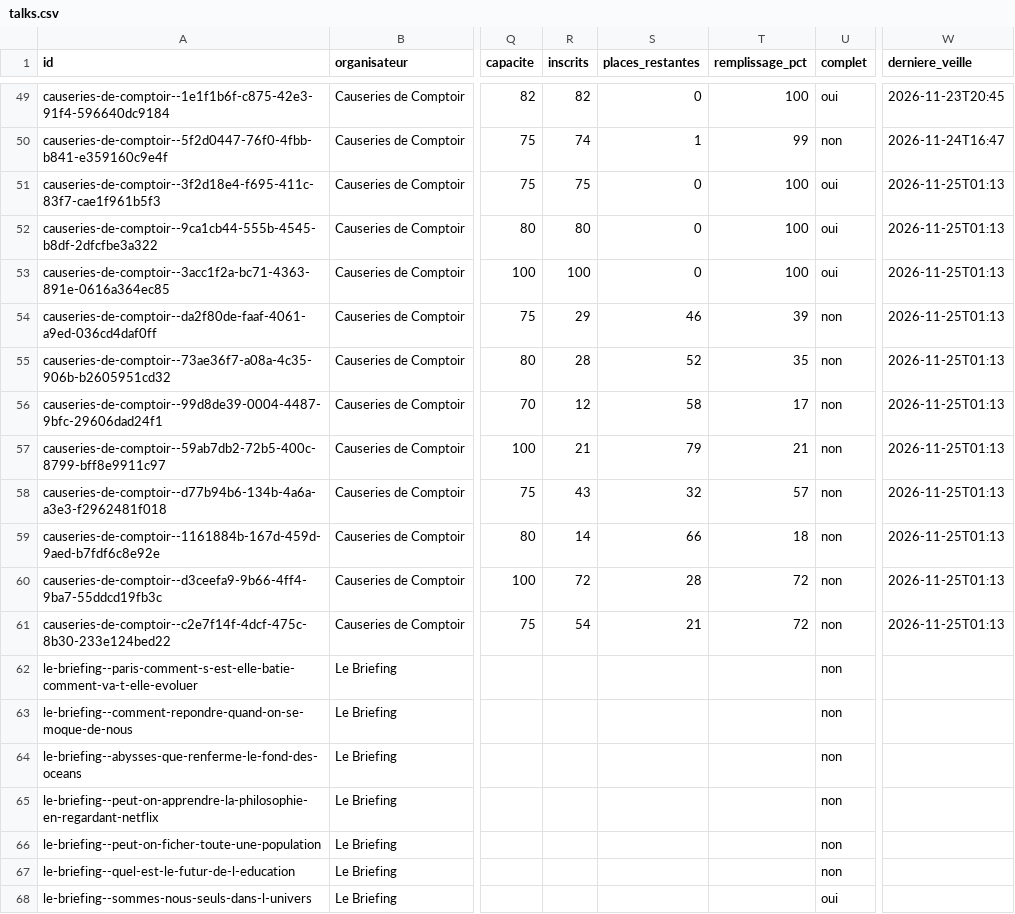
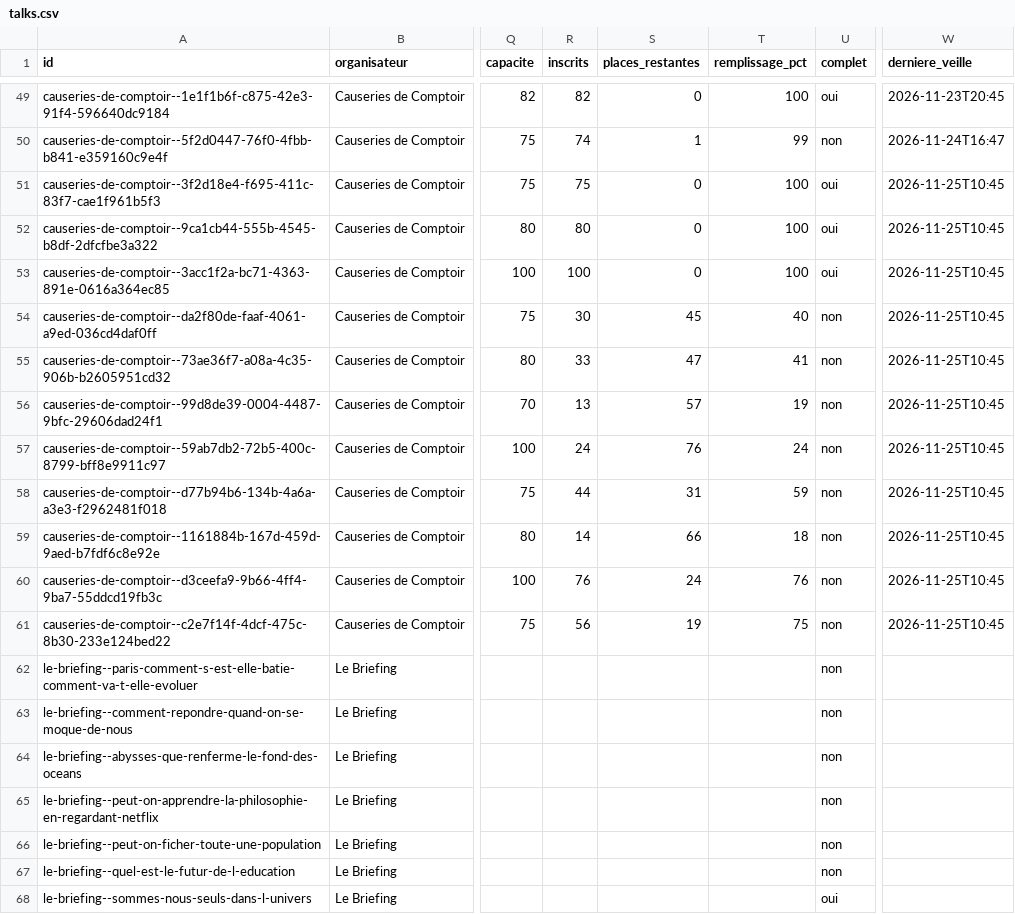
Before and after one commit to microeconomie/best-notif, a CSV file: data/talks.csv, drawn as a sheet; only a part is shown, gaps mark what is left out; the diff names each change by its address in the sheet, - before the commit and + after, or states it on an @@ line.

```diff
--- a/data/talks.csv
+++ b/data/talks.csv
-W51:W61 (derniere_veille): 2026-11-25T01:13
+W51:W61 (derniere_veille): 2026-11-25T10:45
-R54 (inscrits): 29
+R54 (inscrits): 30
-S54 (places_restantes): 46
+S54 (places_restantes): 45
-T54 (remplissage_pct): 39
+T54 (remplissage_pct): 40
-R55 (inscrits): 28
+R55 (inscrits): 33
-S55 (places_restantes): 52
+S55 (places_restantes): 47
-T55 (remplissage_pct): 35
+T55 (remplissage_pct): 41
-R56 (inscrits): 12
+R56 (inscrits): 13
-S56 (places_restantes): 58
+S56 (places_restantes): 57
-T56 (remplissage_pct): 17
+T56 (remplissage_pct): 19
-R57 (inscrits): 21
+R57 (inscrits): 24
-S57 (places_restantes): 79
+S57 (places_restantes): 76
-T57 (remplissage_pct): 21
+T57 (remplissage_pct): 24
-R58 (inscrits): 43
+R58 (inscrits): 44
-S58 (places_restantes): 32
+S58 (places_restantes): 31
-T58 (remplissage_pct): 57
+T58 (remplissage_pct): 59
-R60 (inscrits): 72
+R60 (inscrits): 76
-S60 (places_restantes): 28
+S60 (places_restantes): 24
-T60 (remplissage_pct): 72
+T60 (remplissage_pct): 76
-R61 (inscrits): 54
+R61 (inscrits): 56
-S61 (places_restantes): 21
+S61 (places_restantes): 19
-T61 (remplissage_pct): 72
+T61 (remplissage_pct): 75
```
Also changed, not shown: 2 other files.
